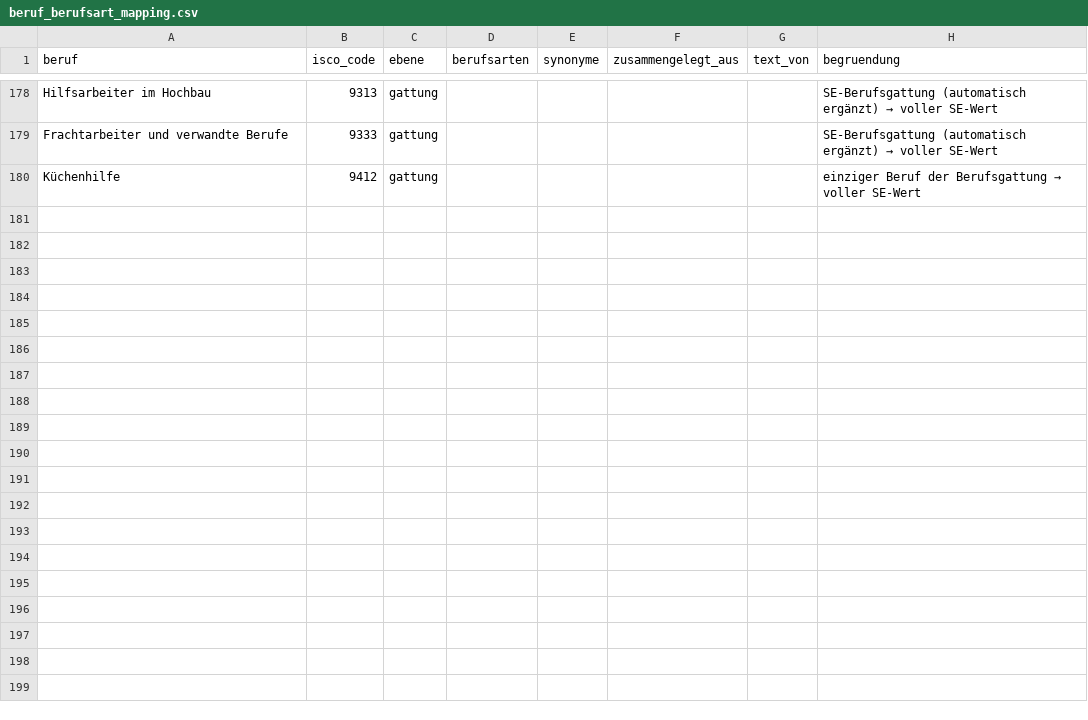
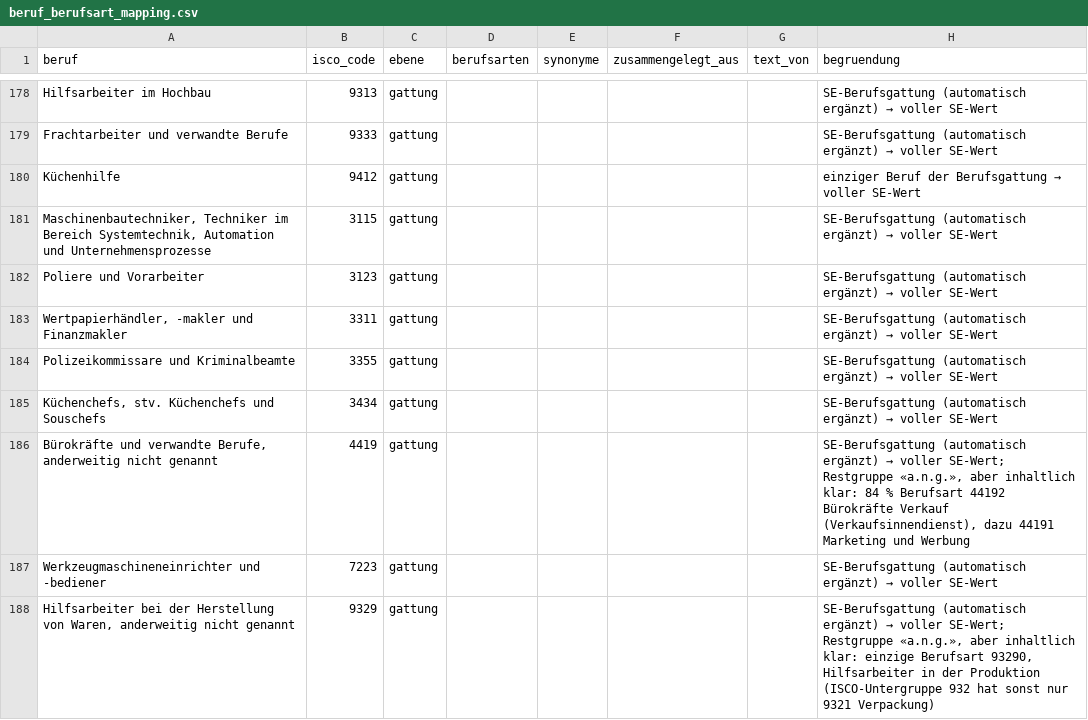
Before and after one commit to minigraphx/ki-jobexposition-schweiz, a CSV file: data/processed/beruf_berufsart_mapping.csv, drawn as a sheet; only a part is shown, gaps mark what is left out.

```diff
--- a/data/processed/beruf_berufsart_mapping.csv
+++ b/data/processed/beruf_berufsart_mapping.csv
@@ -180 +180,9 @@ Frachtarbeiter und verwandte Berufe,9333,gattung,,,,,SE-Berufsgattung (automatis
 Küchenhilfe,9412,gattung,,,,,einziger Beruf der Berufsgattung → voller SE-Wert
+"Maschinenbautechniker, Techniker im Bereich Systemtechnik, Automation und Unternehmensprozesse",3115,gattung,,,,,SE-Berufsgattung (automatisch ergänzt) → voller SE-Wert
+Poliere und Vorarbeiter,3123,gattung,,,,,SE-Berufsgattung (automatisch ergänzt) → voller SE-Wert
+"Wertpapierhändler, -makler und Finanzmakler",3311,gattung,,,,,SE-Berufsgattung (automatisch ergänzt) → voller SE-Wert
+Polizeikommissare und Kriminalbeamte,3355,gattung,,,,,SE-Berufsgattung (automatisch ergänzt) → voller SE-Wert
+"Küchenchefs, stv. Küchenchefs und Souschefs",3434,gattung,,,,,SE-Berufsgattung (automatisch ergänzt) → voller SE-Wert
+"Bürokräfte und verwandte Berufe, anderweitig nicht genannt",4419,gattung,,,,,"SE-Berufsgattung (automatisch ergänzt) → voller SE-Wert; Restgruppe «a.n.g.», aber inhaltlich klar: 84 % Berufsart 44192 Bürokräfte Verkauf (Verkaufsinnendienst), dazu 44191 Marketing und Werbung"
+Werkzeugmaschineneinrichter und -bediener,7223,gattung,,,,,SE-Berufsgattung (automatisch ergänzt) → voller SE-Wert
+"Hilfsarbeiter bei der Herstellung von Waren, anderweitig nicht genannt",9329,gattung,,,,,"SE-Berufsgattung (automatisch ergänzt) → voller SE-Wert; Restgruppe «a.n.g.», aber inhaltlich klar: einzige Berufsart 93290, Hilfsarbeiter in der Produktion (ISCO-Untergruppe 932 hat sonst nur 9321 Verpackung)"
```
Also changed, not shown: data/processed/berufe_ch.csv, data/processed/berufe_ch_esco.csv, 5 other files.
